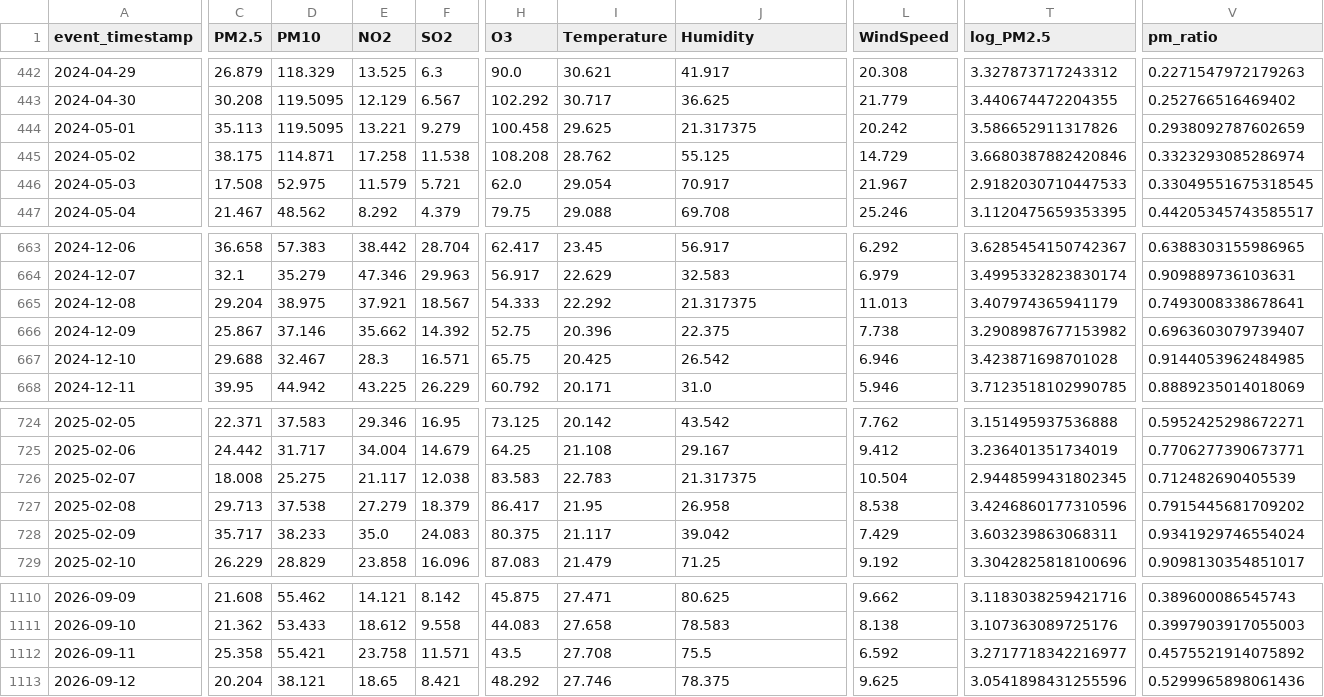
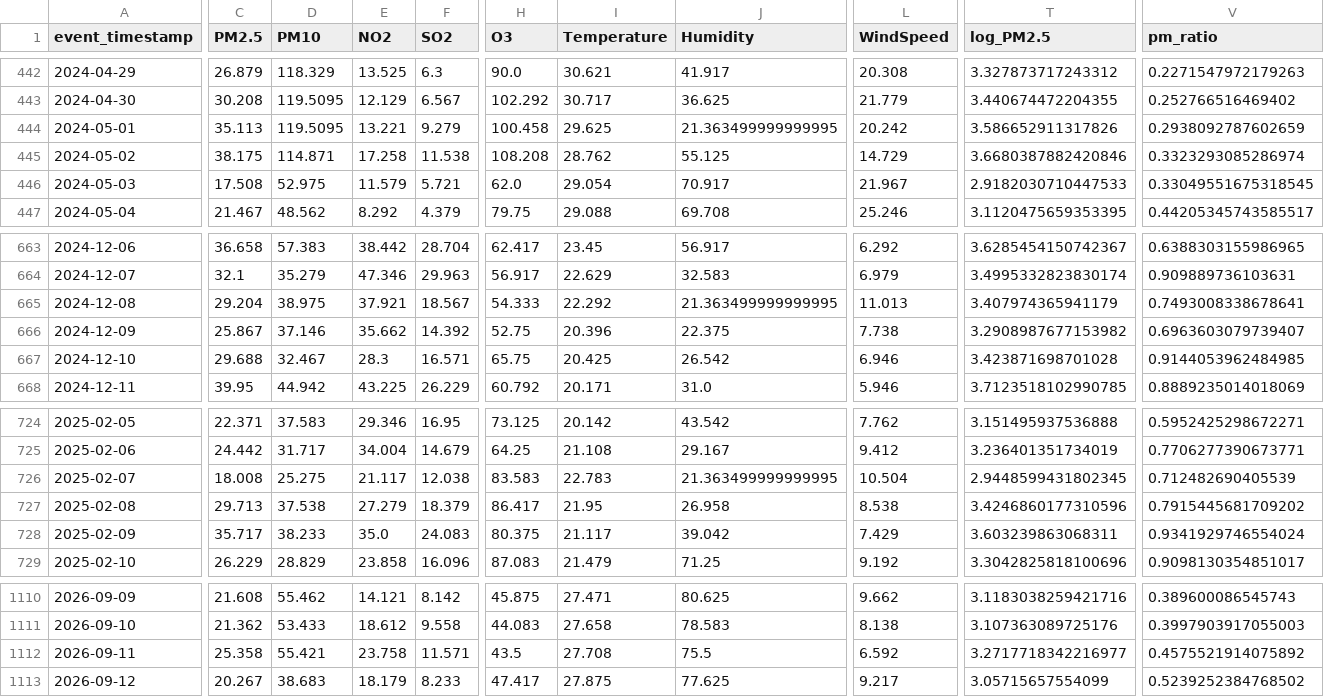
Before and after one commit to MuhammadHassanSiddiqui123/aqi-predictor, a CSV file: data/feature_store/karachi_daily_features.csv, drawn as a sheet; only a part is shown, gaps mark what is left out; the diff covers the shown part only; the diff names each change by its address in the sheet, - before the commit and + after, or states it on an @@ line.

```diff
--- a/data/feature_store/karachi_daily_features.csv
+++ b/data/feature_store/karachi_daily_features.csv
-J444 (Humidity): 21.317375
+J444 (Humidity): 21.363499999999995
-J665 (Humidity): 21.317375
+J665 (Humidity): 21.363499999999995
-J726 (Humidity): 21.317375
+J726 (Humidity): 21.363499999999995
-C1113 (PM2.5): 20.204
+C1113 (PM2.5): 20.267
-D1113 (PM10): 38.121
+D1113 (PM10): 38.683
-E1113 (NO2): 18.65
+E1113 (NO2): 18.179
-F1113 (SO2): 8.421
+F1113 (SO2): 8.233
-H1113 (O3): 48.292
+H1113 (O3): 47.417
-I1113 (Temperature): 27.746
+I1113 (Temperature): 27.875
-J1113 (Humidity): 78.375
+J1113 (Humidity): 77.625
-L1113 (WindSpeed): 9.625
+L1113 (WindSpeed): 9.217
-T1113 (log_PM2.5): 3.0541898431255596
+T1113 (log_PM2.5): 3.05715657554099
-V1113 (pm_ratio): 0.5299965898061436
+V1113 (pm_ratio): 0.5239252384768502
```
Also changed, not shown: 7 edited cells elsewhere in this file.
